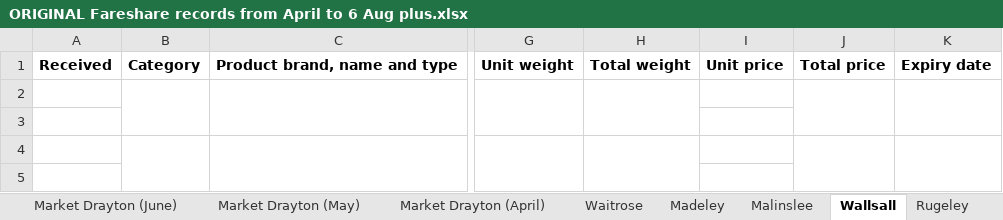
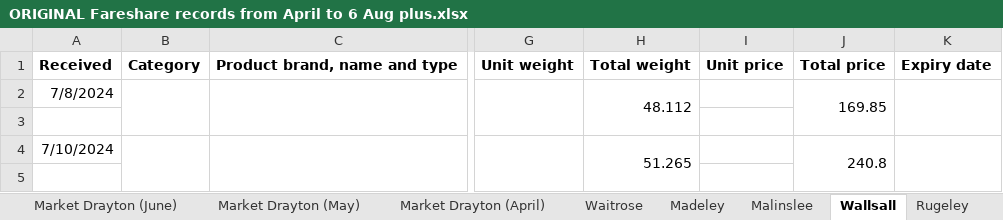
Before and after one commit to HAUCommunityFridge/James_Fareshare_Data, an Excel workbook: data/ORIGINAL Fareshare records from April to 6 Aug plus.xlsx, sheet Wallsall, drawn as a sheet; only a part is shown, gaps mark what is left out; values as stored, in another font and other column widths than the file's, no borders; rows hold the shown columns only; the diff names each change by its address in the sheet, - before the commit and + after, or states it on an @@ line.

```diff
--- a/data/ORIGINAL Fareshare records from April to 6 Aug plus.xlsx (sheet Wallsall)
+++ b/data/ORIGINAL Fareshare records from April to 6 Aug plus.xlsx (sheet Wallsall)
-A2: (empty)
+A2: 7/8/2024
-H2: (empty)
+H2: 48.112
-J2: (empty)
+J2: 169.85
-row 4: (empty)
+row 4: 7/10/2024 |  |  |  | 51.265 |  | 240.8
```
Also changed, not shown: sheet Hadley, sheet Market Drayton (May).
